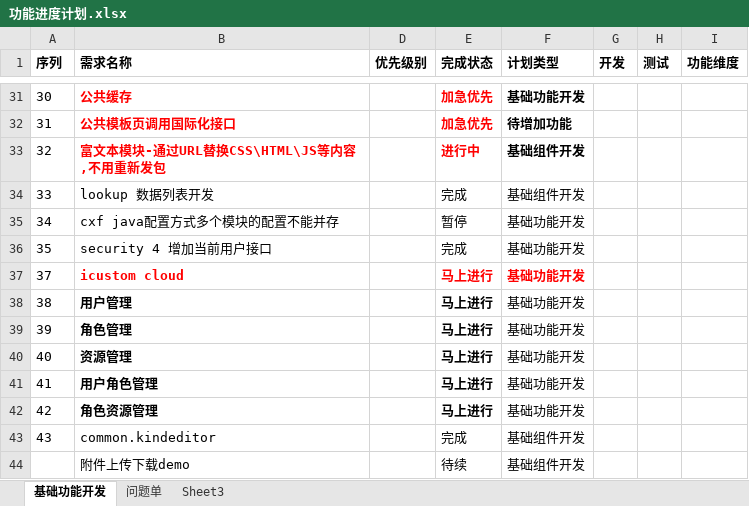
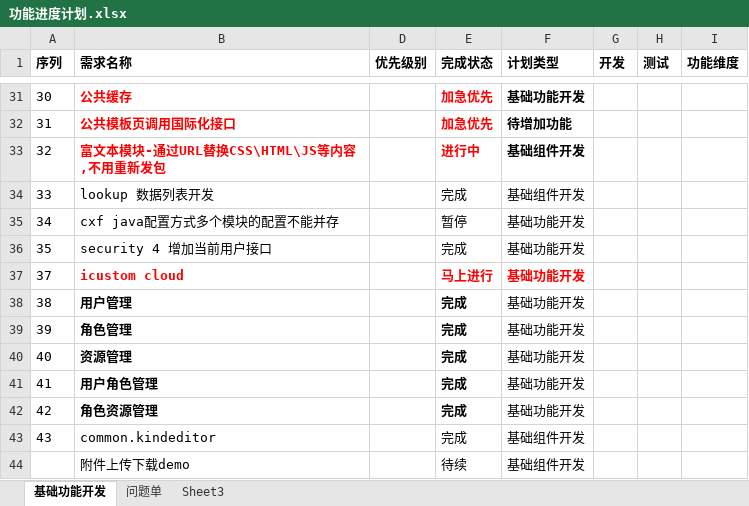
Before and after one commit to flash8627/icustom-BOOT, an Excel workbook: .documents/功能进度计划.xlsx, sheet 基础功能开发, drawn as a sheet; only a part is shown, gaps mark what is left out; values as stored, in another font and other column widths than the file's, no borders; table styles not drawn; the diff names each change by its address in the sheet, - before the commit and + after, or states it on an @@ line.

```diff
--- a/.documents/功能进度计划.xlsx (sheet 基础功能开发)
+++ b/.documents/功能进度计划.xlsx (sheet 基础功能开发)
-E38:E42 (完成状态): 马上进行
+E38:E42 (完成状态): 完成
```
Also changed, not shown: 12 other files.
